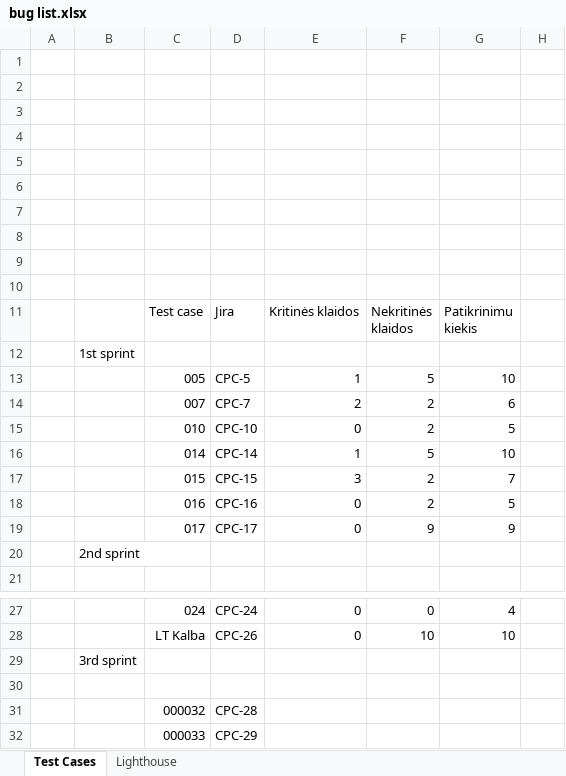
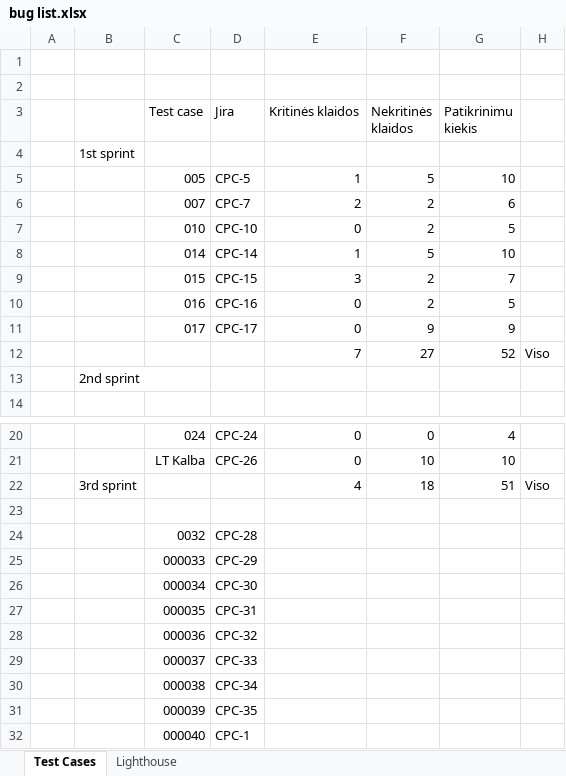
Before and after one commit to jusezvi/CentasPrieCento, an Excel workbook: Dokumentacija/bug list.xlsx, sheet Test Cases, drawn as a sheet; only a part is shown, gaps mark what is left out; the shorter side is filled out with more unchanged rows; values as stored, in another font and other column widths than the file's, no borders; charts and pictures not drawn; removed rows and columns are numbered as before the commit, all else as after; the diff names each change by its address in the sheet, - before the commit and + after, or states it on an @@ line.

Commit message:
prideti grafikai i excel

```diff
--- a/Dokumentacija/bug list.xlsx (sheet Test Cases)
+++ b/Dokumentacija/bug list.xlsx (sheet Test Cases)
-row 3: (empty)
-row 4: (empty)
-row 5: (empty)
-row 6: (empty)
-row 7: (empty)
-row 8: (empty)
-row 9: (empty)
-row 10: (empty)
+row 12:  |  |  |  | 7 | 27 | 52 | Viso
-row 29:  | 3rd sprint
+row 22:  | 3rd sprint |  |  | 4 | 18 | 51 | Viso
-C24 (Test case): 000032
+C24 (Test case): 0032
```
Also changed, not shown: charts or pictures.
